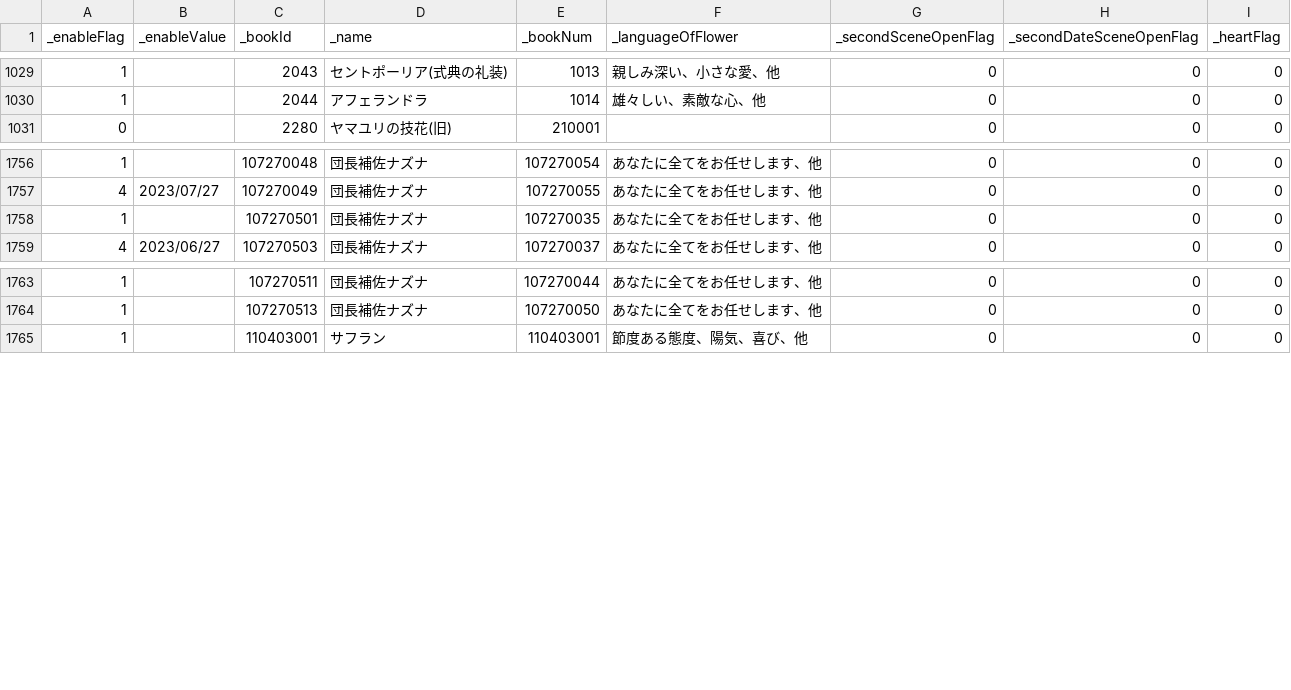
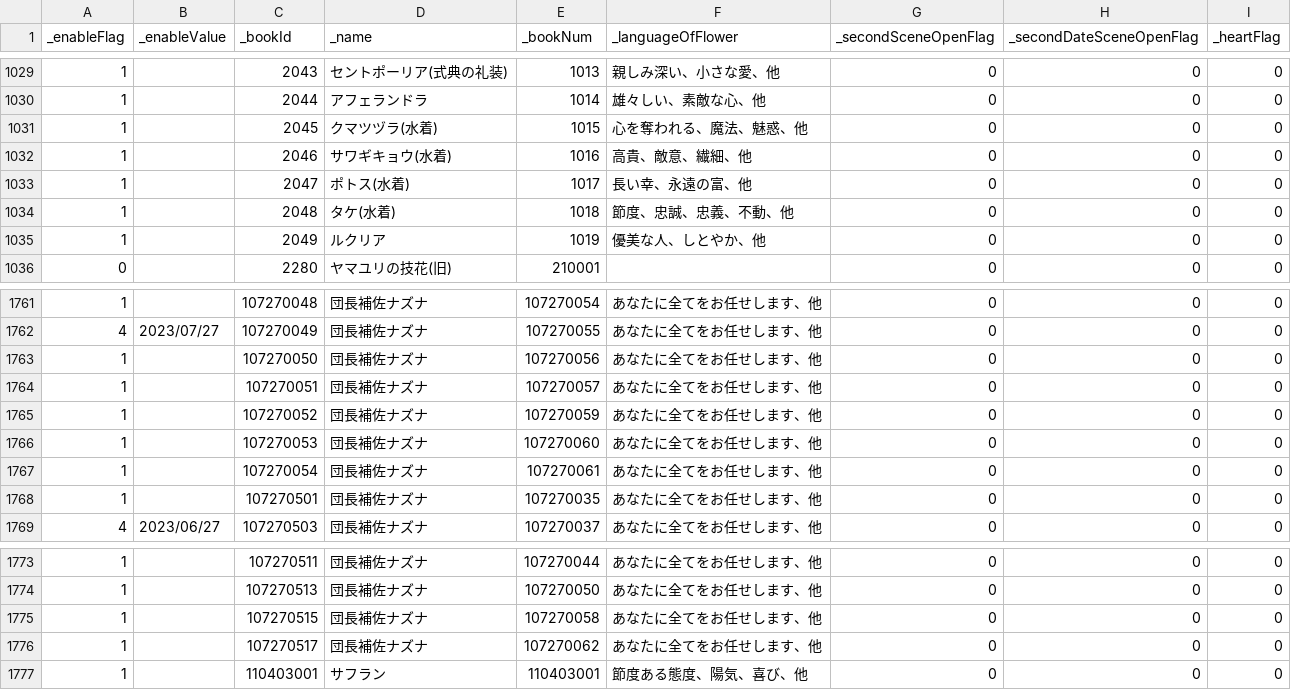
Before and after one commit to game4353/fkg_data, a TSV file: master/masterCharacterBook.tsv, drawn as a sheet; only a part is shown, gaps mark what is left out; the diff names each change by its address in the sheet, - before the commit and + after, or states it on an @@ line.

```diff
--- a/master/masterCharacterBook.tsv
+++ b/master/masterCharacterBook.tsv
+row 1031: 1 |  | 2045 | クマツヅラ(水着) | 1015 | 心を奪われる、魔法、魅惑、他 | 0 | 0 | 0
+row 1032: 1 |  | 2046 | サワギキョウ(水着) | 1016 | 高貴、敵意、繊細、他 | 0 | 0 | 0
+row 1033: 1 |  | 2047 | ポトス(水着) | 1017 | 長い幸、永遠の富、他 | 0 | 0 | 0
+row 1034: 1 |  | 2048 | タケ(水着) | 1018 | 節度、忠誠、忠義、不動、他 | 0 | 0 | 0
+row 1035: 1 |  | 2049 | ルクリア | 1019 | 優美な人、しとやか、他 | 0 | 0 | 0
+row 1763: 1 |  | 107270050 | 団長補佐ナズナ | 107270056 | あなたに全てをお任せします、他 | 0 | 0 | 0
+row 1764: 1 |  | 107270051 | 団長補佐ナズナ | 107270057 | あなたに全てをお任せします、他 | 0 | 0 | 0
+row 1765: 1 |  | 107270052 | 団長補佐ナズナ | 107270059 | あなたに全てをお任せします、他 | 0 | 0 | 0
+row 1766: 1 |  | 107270053 | 団長補佐ナズナ | 107270060 | あなたに全てをお任せします、他 | 0 | 0 | 0
+row 1767: 1 |  | 107270054 | 団長補佐ナズナ | 107270061 | あなたに全てをお任せします、他 | 0 | 0 | 0
+row 1775: 1 |  | 107270515 | 団長補佐ナズナ | 107270058 | あなたに全てをお任せします、他 | 0 | 0 | 0
+row 1776: 1 |  | 107270517 | 団長補佐ナズナ | 107270062 | あなたに全てをお任せします、他 | 0 | 0 | 0
```
Also changed, not shown: master/masterAlbumDungeon.tsv, master/masterCharacterQuest.tsv, 49 other files.
